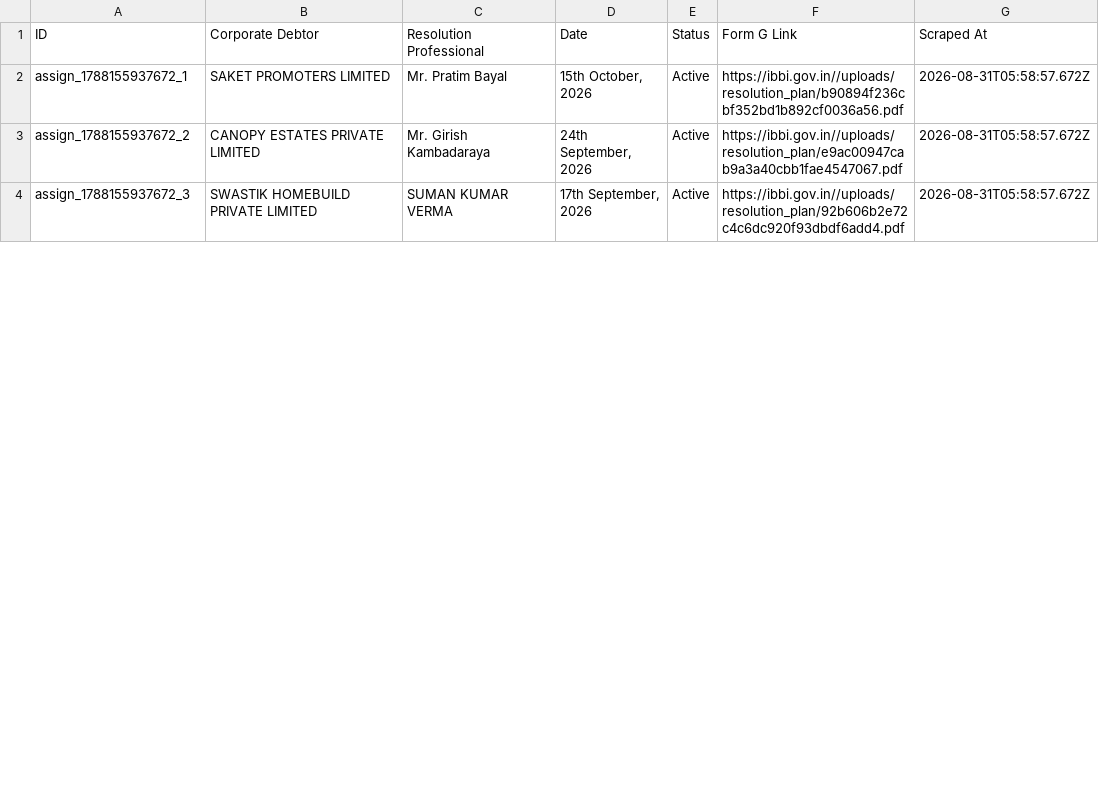
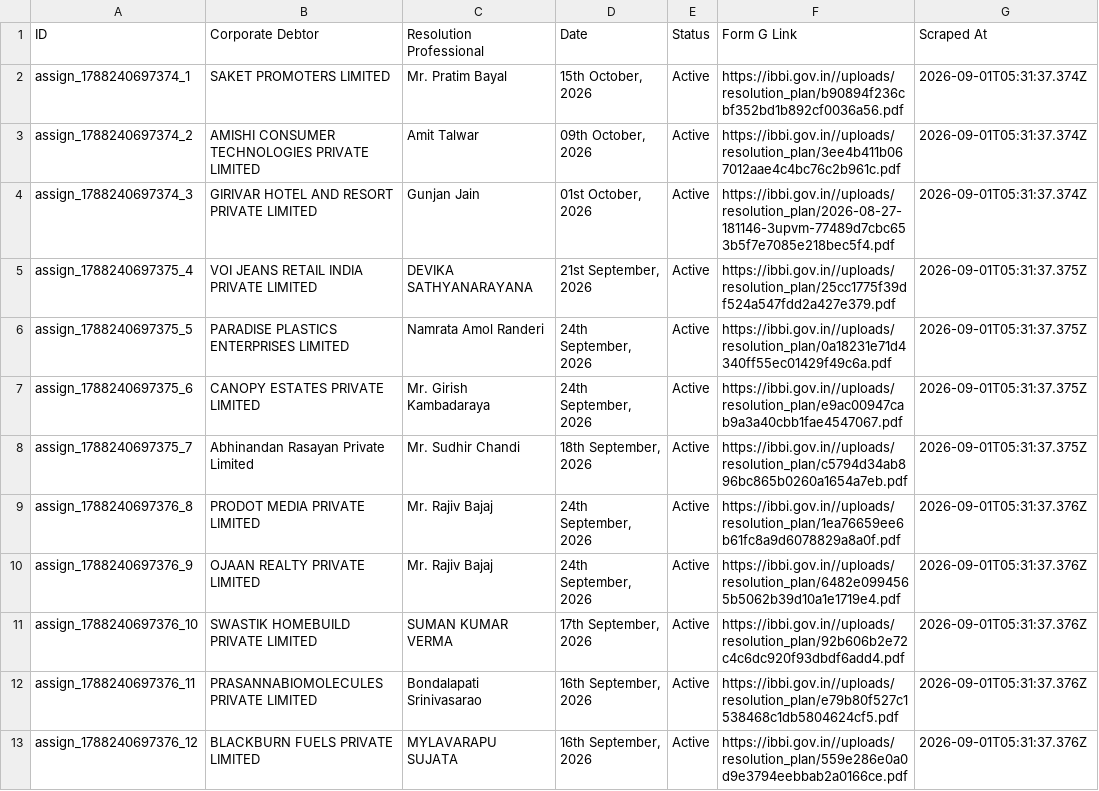
Before and after one commit to prometheus5863/form-g-aarsh, a CSV file: data/assignments.csv, drawn as a sheet; only a part is shown; the diff covers the shown part only.

```diff
--- a/data/assignments.csv
+++ b/data/assignments.csv
@@ -1,4 +1,13 @@
 ID,Corporate Debtor,Resolution Professional,Date,Status,Form G Link,Scraped At
-assign_1788155937672_1,SAKET PROMOTERS LIMITED,Mr. Pratim Bayal,"15th October, 2026",Active,https://ibbi.gov.in//uploads/resolution_plan/b90894f236cbf352bd1b892cf0036a56.pdf,2026-08-31T05:58:57.672Z
-assign_1788155937672_2,CANOPY ESTATES PRIVATE LIMITED,Mr. Girish Kambadaraya,"24th September, 2026",Active,https://ibbi.gov.in//uploads/resolution_plan/e9ac00947cab9a3a40cbb1fae4547067.pdf,2026-08-31T05:58:57.672Z
-assign_1788155937672_3,SWASTIK HOMEBUILD PRIVATE LIMITED,SUMAN KUMAR VERMA,"17th September, 2026",Active,https://ibbi.gov.in//uploads/resolution_plan/92b606b2e72c4c6dc920f93dbdf6add4.pdf,2026-08-31T05:58:57.672Z
+assign_1788240697374_1,SAKET PROMOTERS LIMITED,Mr. Pratim Bayal,"15th October, 2026",Active,https://ibbi.gov.in//uploads/resolution_plan/b90894f236cbf352bd1b892cf0036a56.pdf,2026-09-01T05:31:37.374Z
+assign_1788240697374_2,AMISHI CONSUMER TECHNOLOGIES PRIVATE LIMITED,Amit Talwar,"09th October, 2026",Active,https://ibbi.gov.in//uploads/resolution_plan/3ee4b411b067012aae4c4bc76c2b961c.pdf,2026-09-01T05:31:37.374Z
+assign_1788240697374_3,GIRIVAR HOTEL AND RESORT PRIVATE LIMITED,Gunjan Jain,"01st October, 2026",Active,https://ibbi.gov.in//uploads/resolution_plan/2026-08-27-181146-3upvm-77489d7cbc653b5f7e7085e218bec5f4.pdf,2026-09-01T05:31:37.374Z
+assign_1788240697375_4,VOI JEANS RETAIL INDIA PRIVATE LIMITED,DEVIKA SATHYANARAYANA,"21st September, 2026",Active,https://ibbi.gov.in//uploads/resolution_plan/25cc1775f39df524a547fdd2a427e379.pdf,2026-09-01T05:31:37.375Z
+assign_1788240697375_5,PARADISE PLASTICS ENTERPRISES LIMITED,Namrata Amol Randeri,"24th September, 2026",Active,https://ibbi.gov.in//uploads/resolution_plan/0a18231e71d4340ff55ec01429f49c6a.pdf,2026-09-01T05:31:37.375Z
+assign_1788240697375_6,CANOPY ESTATES PRIVATE LIMITED,Mr. Girish Kambadaraya,"24th September, 2026",Active,https://ibbi.gov.in//uploads/resolution_plan/e9ac00947cab9a3a40cbb1fae4547067.pdf,2026-09-01T05:31:37.375Z
+assign_1788240697375_7,Abhinandan Rasayan Private Limited,Mr. Sudhir Chandi,"18th September, 2026",Active,https://ibbi.gov.in//uploads/resolution_plan/c5794d34ab896bc865b0260a1654a7eb.pdf,2026-09-01T05:31:37.375Z
+assign_1788240697376_8,PRODOT MEDIA PRIVATE LIMITED,Mr. Rajiv Bajaj,"24th September, 2026",Active,https://ibbi.gov.in//uploads/resolution_plan/1ea76659ee6b61fc8a9d6078829a8a0f.pdf,2026-09-01T05:31:37.376Z
+assign_1788240697376_9,OJAAN REALTY PRIVATE LIMITED,Mr. Rajiv Bajaj,"24th September, 2026",Active,https://ibbi.gov.in//uploads/resolution_plan/6482e0994565b5062b39d10a1e1719e4.pdf,2026-09-01T05:31:37.376Z
+assign_1788240697376_10,SWASTIK HOMEBUILD PRIVATE LIMITED,SUMAN KUMAR VERMA,"17th September, 2026",Active,https://ibbi.gov.in//uploads/resolution_plan/92b606b2e72c4c6dc920f93dbdf6add4.pdf,2026-09-01T05:31:37.376Z
+assign_1788240697376_11,PRASANNABIOMOLECULES PRIVATE LIMITED,Bondalapati Srinivasarao,"16th September, 2026",Active,https://ibbi.gov.in//uploads/resolution_plan/e79b80f527c1538468c1db5804624cf5.pdf,2026-09-01T05:31:37.376Z
+assign_1788240697376_12,BLACKBURN FUELS PRIVATE LIMITED,MYLAVARAPU SUJATA,"16th September, 2026",Active,https://ibbi.gov.in//uploads/resolution_plan/559e286e0a0d9e3794eebbab2a0166ce.pdf,2026-09-01T05:31:37.376Z
```
Also changed, not shown: 2 added rows, 11 removed rows and 12 edited cells elsewhere in this file, data/announcements.csv, data/public_announcements.csv.
